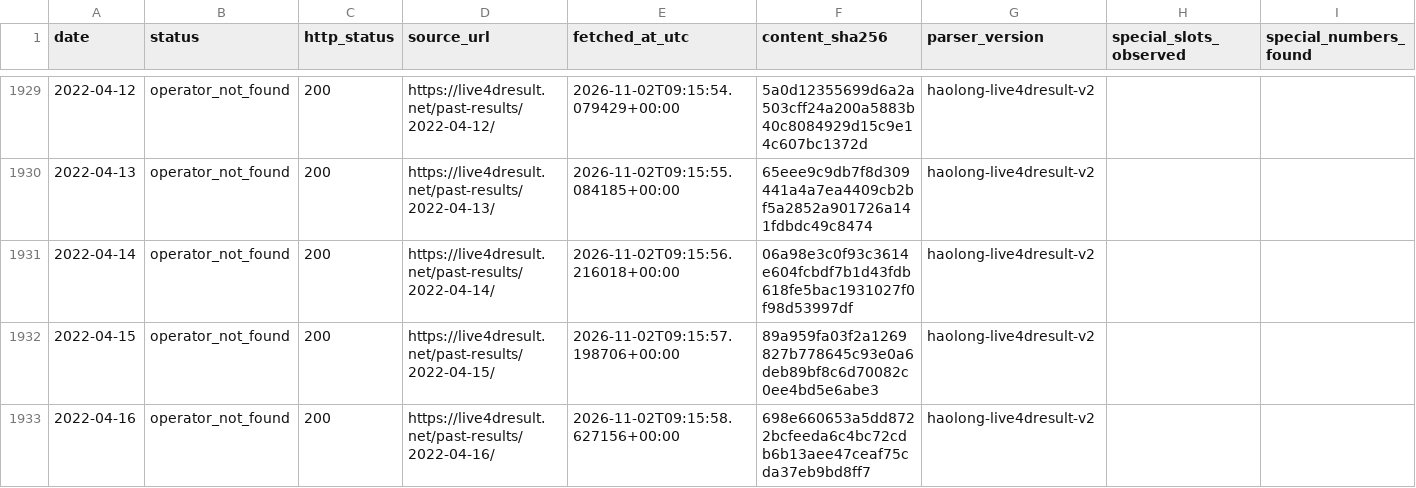
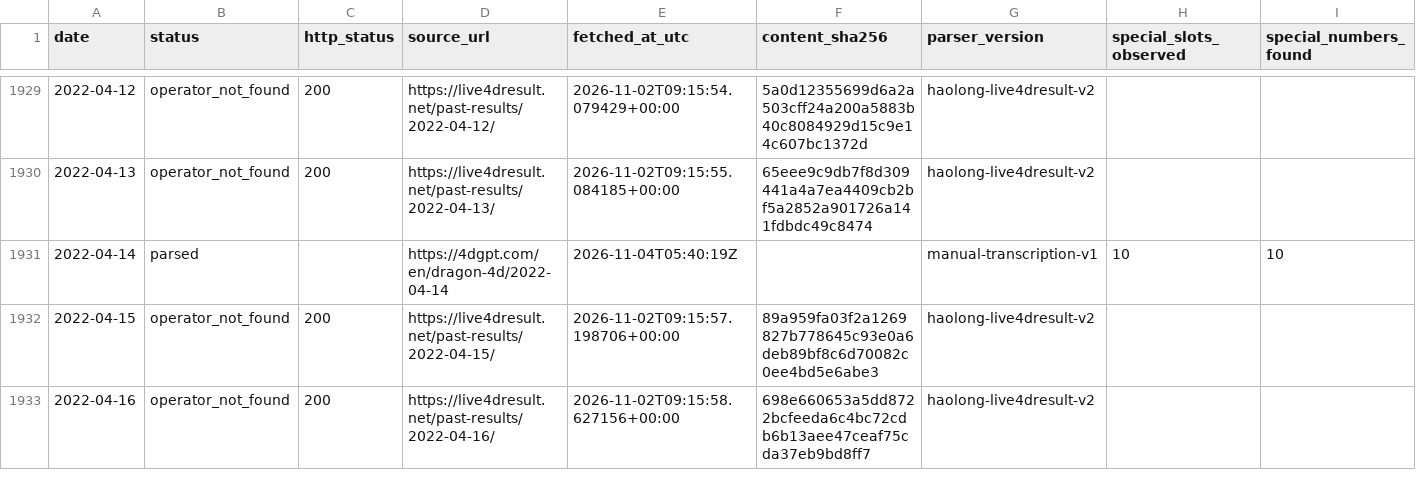
Before and after one commit to riverbird83/malaysia-4d, a CSV file: data/audit/haolong_coverage.csv, drawn as a sheet; only a part is shown, gaps mark what is left out; the diff covers the shown part only; the diff names each change by its address in the sheet, - before the commit and + after, or states it on an @@ line.

Commit message:
audit: mark Grand Dragon 2022-04-14 as manually parsed

```diff
--- a/data/audit/haolong_coverage.csv
+++ b/data/audit/haolong_coverage.csv
-B1931 (status): operator_not_found
+B1931 (status): parsed
-C1931 (http_status): 200
+C1931 (http_status): (empty)
-D1931 (source_url): https://live4dresult.net/past-results/2022-04-14/
+D1931 (source_url): https://4dgpt.com/en/dragon-4d/2022-04-14
-E1931 (fetched_at_utc): 2026-11-02T09:15:56.216018+00:00
+E1931 (fetched_at_utc): 2026-11-04T05:40:19Z
-F1931 (content_sha256): 06a98e3c0f93c3614e604fcbdf7b1d43fdb618fe5bac1931027f0f98d53997df
+F1931 (content_sha256): (empty)
-G1931 (parser_version): haolong-live4dresult-v2
+G1931 (parser_version): manual-transcription-v1
-H1931 (special_slots_observed): (empty)
+H1931 (special_slots_observed): 10
-I1931 (special_numbers_found): (empty)
+I1931 (special_numbers_found): 10
```
Also changed, not shown: 3 edited cells elsewhere in this file.
